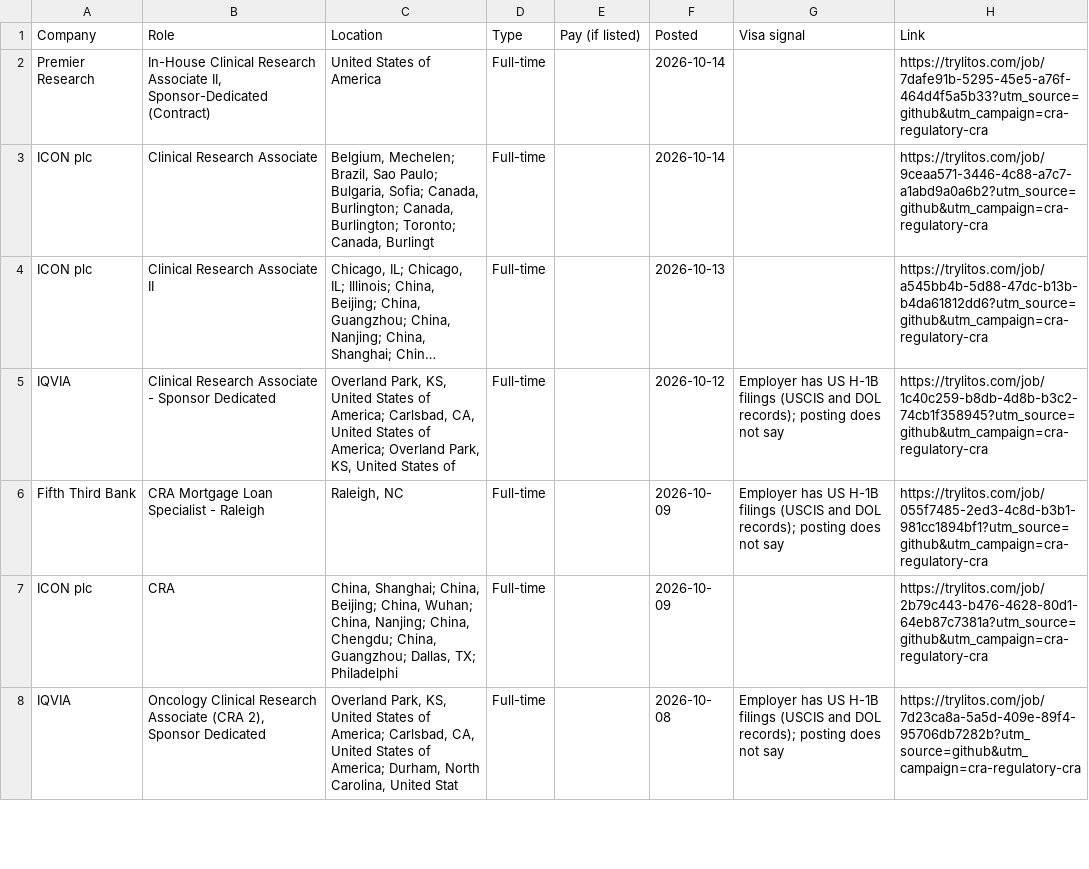
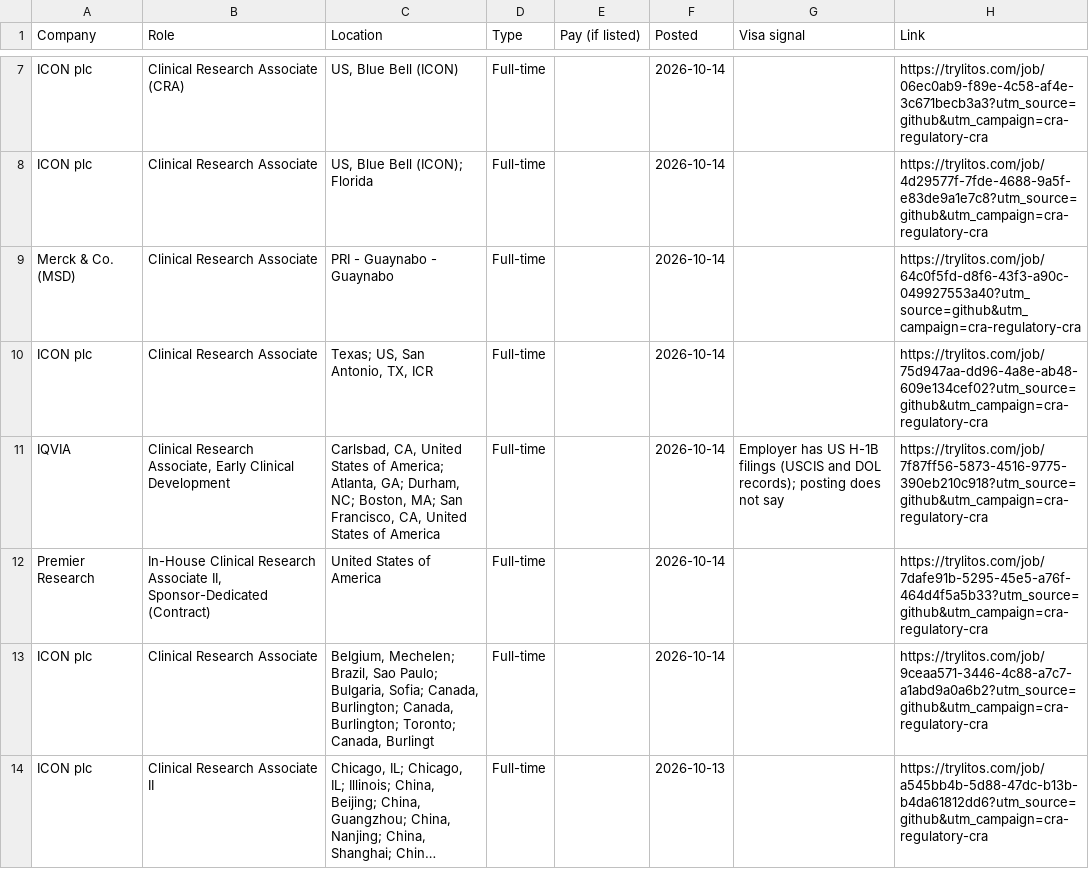
Before and after one commit to mehek-builds/CRA-and-Regulatory-Jobs, a CSV file: csv/cra.csv, drawn as a sheet; only a part is shown, gaps mark what is left out; the shorter side is filled out with more unchanged rows; long unchanged cells end in …; the diff covers the shown part only.

```diff
--- a/csv/cra.csv
+++ b/csv/cra.csv
@@ -2 +7,6 @@ Company,Role,Location,Type,Pay (if listed),Posted,Visa signal,Link
+ICON plc,Clinical Research Associate (CRA),"US, Blue Bell (ICON)",Full-time,,2026-10-14,,https://trylitos.com/job/06ec0ab9-f89e-4c58-af4e-3c671becb3a3?utm_source=github&utm_campaign=cra-regulatory-cra
+ICON plc,Clinical Research Associate,"US, Blue Bell (ICON); Florida",Full-time,,2026-10-14,,https://trylitos.com/job/4d29577f-7fde-4688-9a5f-e83de9a1e7c8?utm_source=github&utm_campaign=cra-regulatory-cra
+Merck & Co. (MSD),Clinical Research Associate,PRI - Guaynabo - Guaynabo,Full-time,,2026-10-14,,https://trylitos.com/job/64c0f5fd-d8f6-43f3-a90c-049927553a40?utm_source=github&utm_campaign=cra-regulatory-cra
+ICON plc,Clinical Research Associate,"Texas; US, San Antonio, TX, ICR",Full-time,,2026-10-14,,https://trylitos.com/job/75d947aa-dd96-4a8e-ab48-609e134cef02?utm_source=github&utm_campaign=cra-regulatory-cra
+IQVIA,"Clinical Research Associate, Early Clinical Development","Carlsbad, CA, United States of America; Atlanta, GA; Durham, NC; Boston, MA; San Francisco, CA, United States of America",Full-time,,2026-10-14,Employer has US H-1B filings (USCIS and DOL records); posting does not say,https://trylitos.com/job/7f87ff56-5873-4516-9775-390eb210c918?utm_source=github&utm_campaign=cra-regulatory-cra
 Premier Research,"In-House Clinical Research Associate II, Sponsor-Dedicated (Contract)",United States of America,Full-time,,2026-10-14,,https://trylitos.com/job/7dafe91b-5295-45e5-a76f-464d4f5a5b33?utm_source=github&utm_campaign=cra-regulatory-cra
```
Also changed, not shown: 5 added rows and 9 removed rows elsewhere in this file, csv/all.csv, csv/clinical-specialist.csv, 7 other files.
